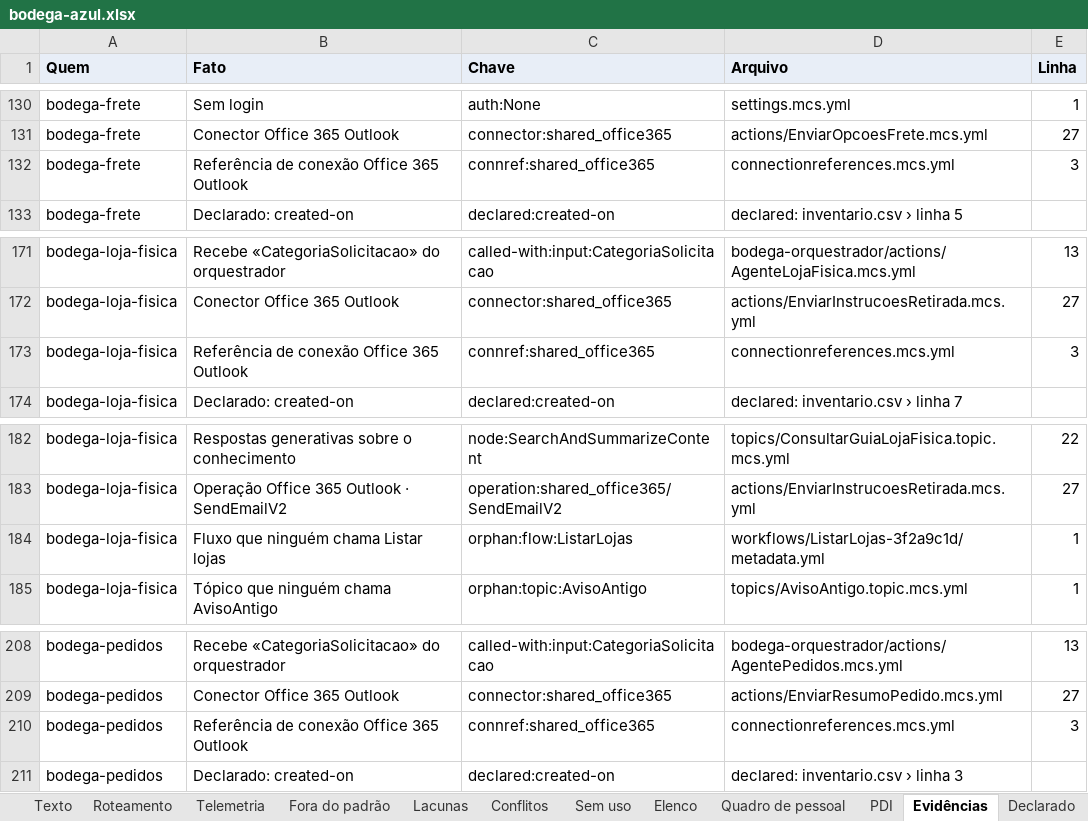
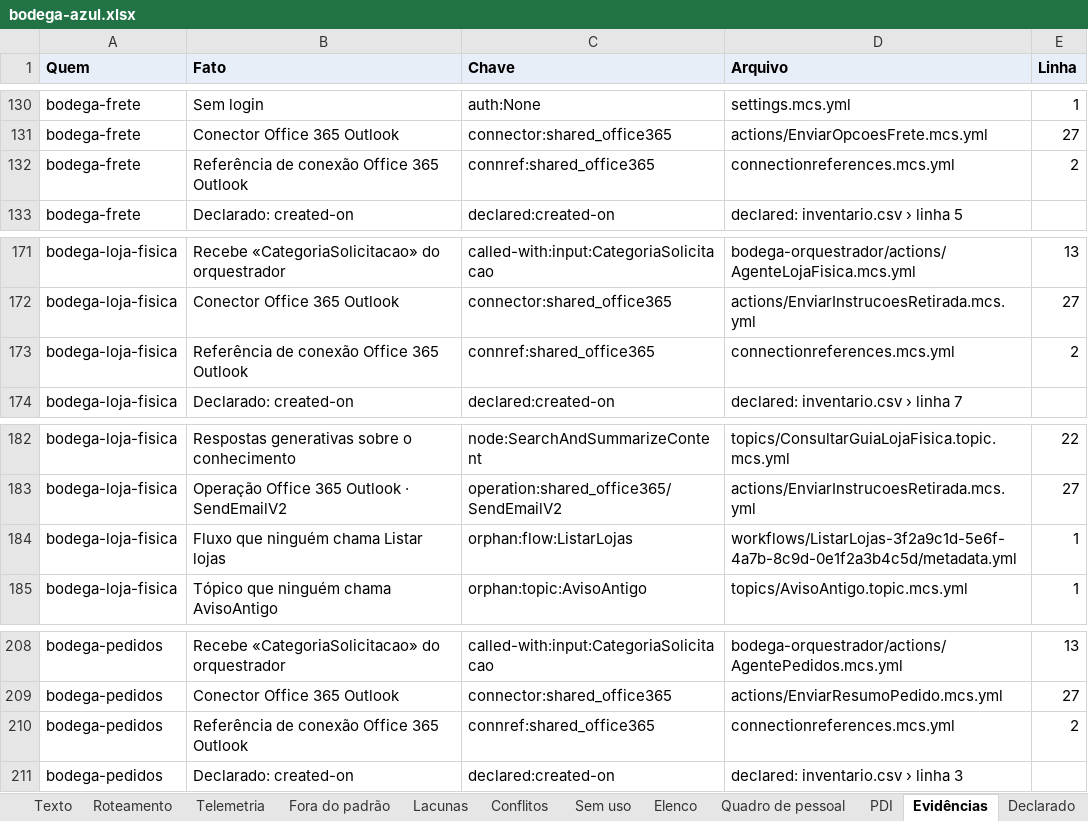
Before and after one commit to ruinosus/dna, an Excel workbook: docs/cast-list/examples/bodega-azul.xlsx, sheet Evidências, drawn as a sheet; only a part is shown, gaps mark what is left out; values as stored, in another font and other column widths than the file's, no borders; the diff covers the shown part only; the diff names each change by its address in the sheet, - before the commit and + after, or states it on an @@ line.

```diff
--- a/docs/cast-list/examples/bodega-azul.xlsx (sheet Evidências)
+++ b/docs/cast-list/examples/bodega-azul.xlsx (sheet Evidências)
-E132 (Linha): 3
+E132 (Linha): 2
-E173 (Linha): 3
+E173 (Linha): 2
-D184 (Arquivo): workflows/ListarLojas-3f2a9c1d/metadata.yml
+D184 (Arquivo): workflows/ListarLojas-3f2a9c1d-5e6f-4a7b-8c9d-0e1f2a3b4c5d/metadata.yml
-E210 (Linha): 3
+E210 (Linha): 2
```
Also changed, not shown: 9 edited cells elsewhere in this sheet, sheet Sem uso, 47 other files.
